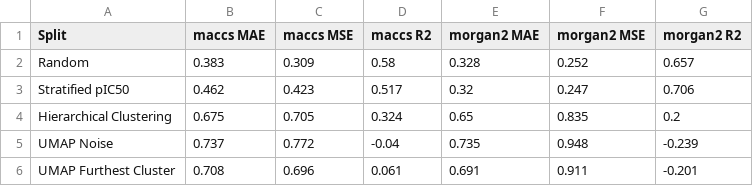
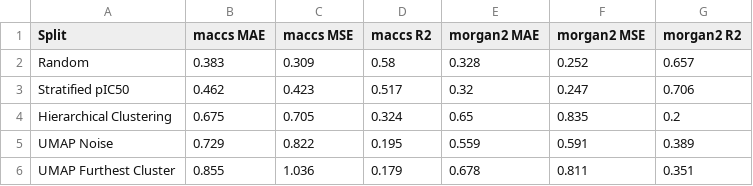
Before and after one commit to ASarriJackson/SummerProject, a CSV file: Regression/data/split_scores_rfr_initial_maccs_vs_morgan2.csv, drawn as a sheet.

```diff
--- a/Regression/data/split_scores_rfr_initial_maccs_vs_morgan2.csv
+++ b/Regression/data/split_scores_rfr_initial_maccs_vs_morgan2.csv
@@ -4,3 +4,3 @@ Stratified pIC50,0.462,0.423,0.517,0.32,0.247,0.706
 Hierarchical Clustering,0.675,0.705,0.324,0.65,0.835,0.2
-UMAP Noise,0.737,0.772,-0.04,0.735,0.948,-0.239
-UMAP Furthest Cluster,0.708,0.696,0.061,0.691,0.911,-0.201
+UMAP Noise,0.729,0.822,0.195,0.559,0.591,0.389
+UMAP Furthest Cluster,0.855,1.036,0.179,0.678,0.811,0.351
```
Also changed, not shown: 10 other files.
